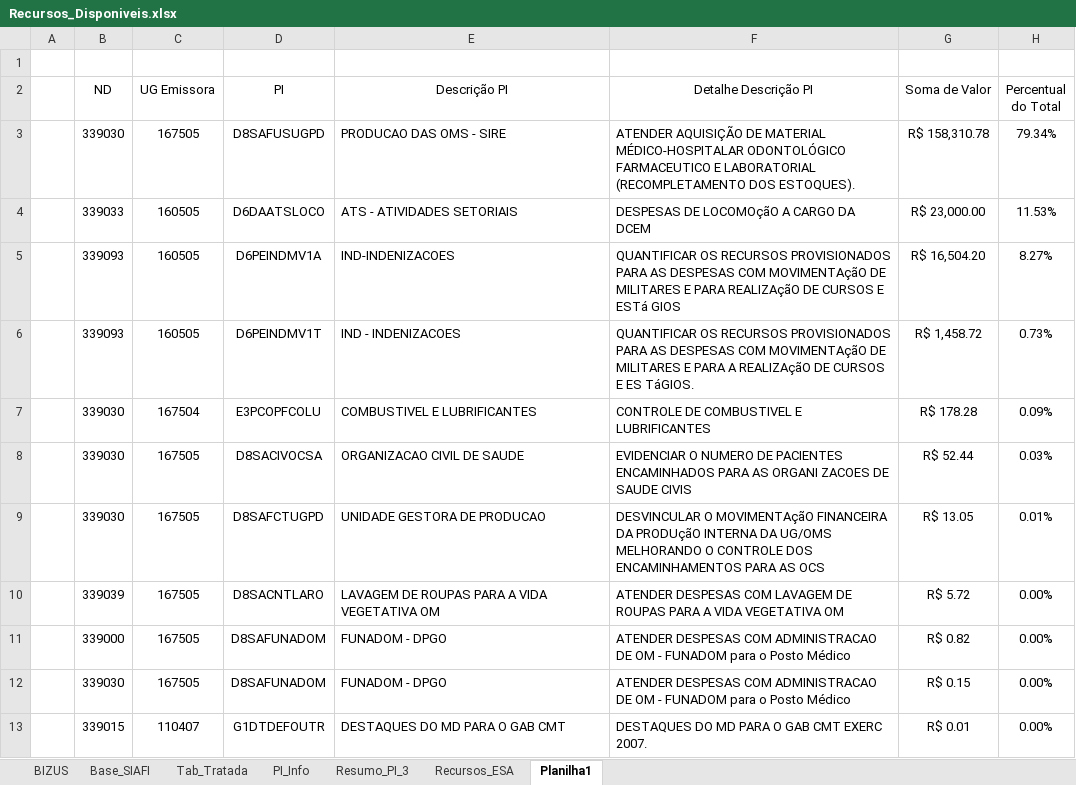
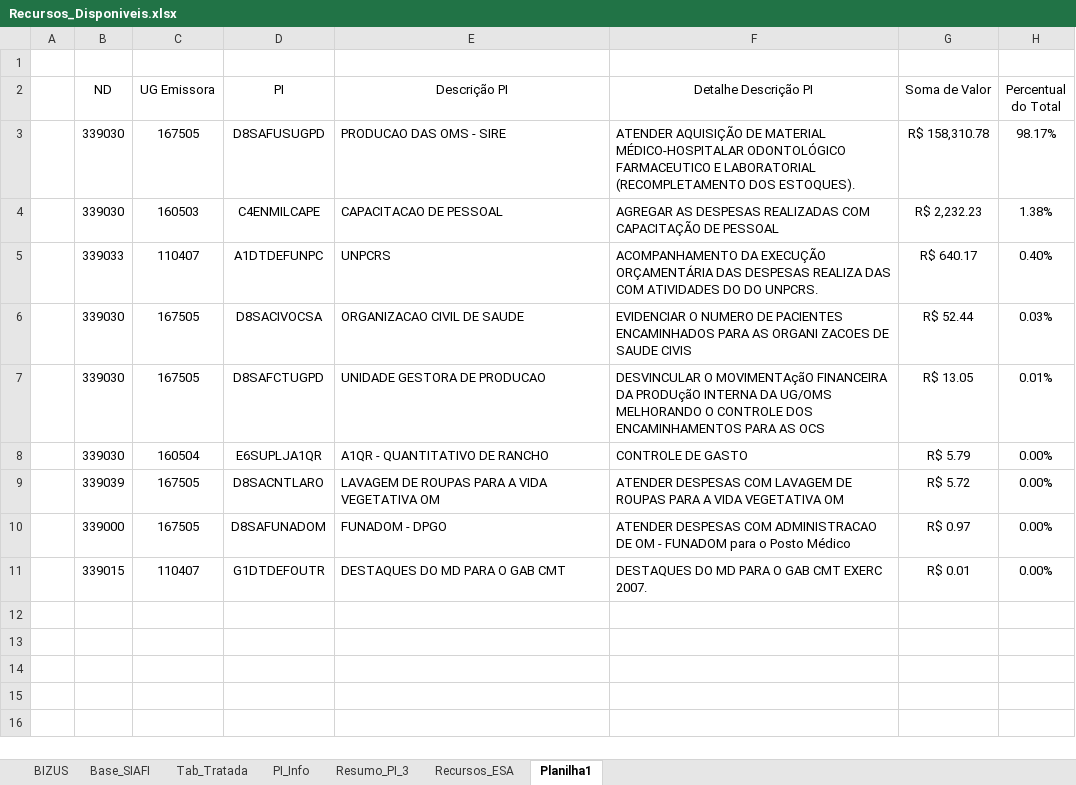
Before and after one commit to DiogoPqdt/Dashboard_ESA, an Excel workbook: base_dados/Recursos_Disponiveis.xlsx, sheet Planilha1, drawn as a sheet; values as stored, in another font and other column widths than the file's, no borders; table styles not drawn; removed rows and columns are numbered as before the commit, all else as after; the diff names each change by its address in the sheet, - before the commit and + after, or states it on an @@ line.

```diff
--- a/base_dados/Recursos_Disponiveis.xlsx (sheet Planilha1)
+++ b/base_dados/Recursos_Disponiveis.xlsx (sheet Planilha1)
-H3 (Percentual do Total): 79.34%
+H3 (Percentual do Total): 98.17%
-row 4:  | 339033 | 160505 | D6DAATSLOCO | ATS - ATIVIDADES SETORIAIS | DESPESAS DE LOCOMOçãO A CARGO DA DCEM | R$ 23,000.00 | 11.53%
-row 5:  | 339093 | 160505 | D6PEINDMV1A | IND-INDENIZACOES | QUANTIFICAR OS RECURSOS PROVISIONADOS PARA AS DESPESAS COM MOVIMENTAçãO DE MILITARES E PARA REALIZAçãO DE CURSOS E ESTá GIOS | R$ 16,504.20 | 8.27%
-row 6:  | 339093 | 160505 | D6PEINDMV1T | IND - INDENIZACOES | QUANTIFICAR OS RECURSOS PROVISIONADOS PARA AS DESPESAS COM MOVIMENTAçãO DE MILITARES E PARA A REALIZAçãO DE CURSOS E ES TáGIOS. | R$ 1,458.72 | 0.73%
-row 7:  | 339030 | 167504 | E3PCOPFCOLU | COMBUSTIVEL E LUBRIFICANTES | CONTROLE DE COMBUSTIVEL E LUBRIFICANTES | R$ 178.28 | 0.09%
+row 4:  | 339030 | 160503 | C4ENMILCAPE | CAPACITACAO DE PESSOAL | AGREGAR AS DESPESAS REALIZADAS COM CAPACITAÇÃO DE PESSOAL | R$ 2,232.23 | 1.38%
+row 5:  | 339033 | 110407 | A1DTDEFUNPC | UNPCRS | ACOMPANHAMENTO DA EXECUÇÃO ORÇAMENTÁRIA DAS DESPESAS REALIZA DAS COM ATIVIDADES DO DO UNPCRS. | R$ 640.17 | 0.40%
+row 8:  | 339030 | 160504 | E6SUPLJA1QR | A1QR - QUANTITATIVO DE RANCHO | CONTROLE DE GASTO | R$ 5.79 | 0.00%
-G10 (Soma de Valor): R$ 0.82
+G10 (Soma de Valor): R$ 0.97
-row 12:  | 339030 | 167505 | D8SAFUNADOM | FUNADOM - DPGO | ATENDER DESPESAS COM ADMINISTRACAO DE OM - FUNADOM para o Posto Médico | R$ 0.15 | 0.00%
```
Also changed, not shown: sheet Recursos_ESA, sheet Tab_Tratada, sheet Base_SIAFI, sheet Resumo_PI_3, sheet PI_Info, notebook/Restos_a_pagar.xlsx, notebook/Retorno_Almox.xlsx, 9 other files.
